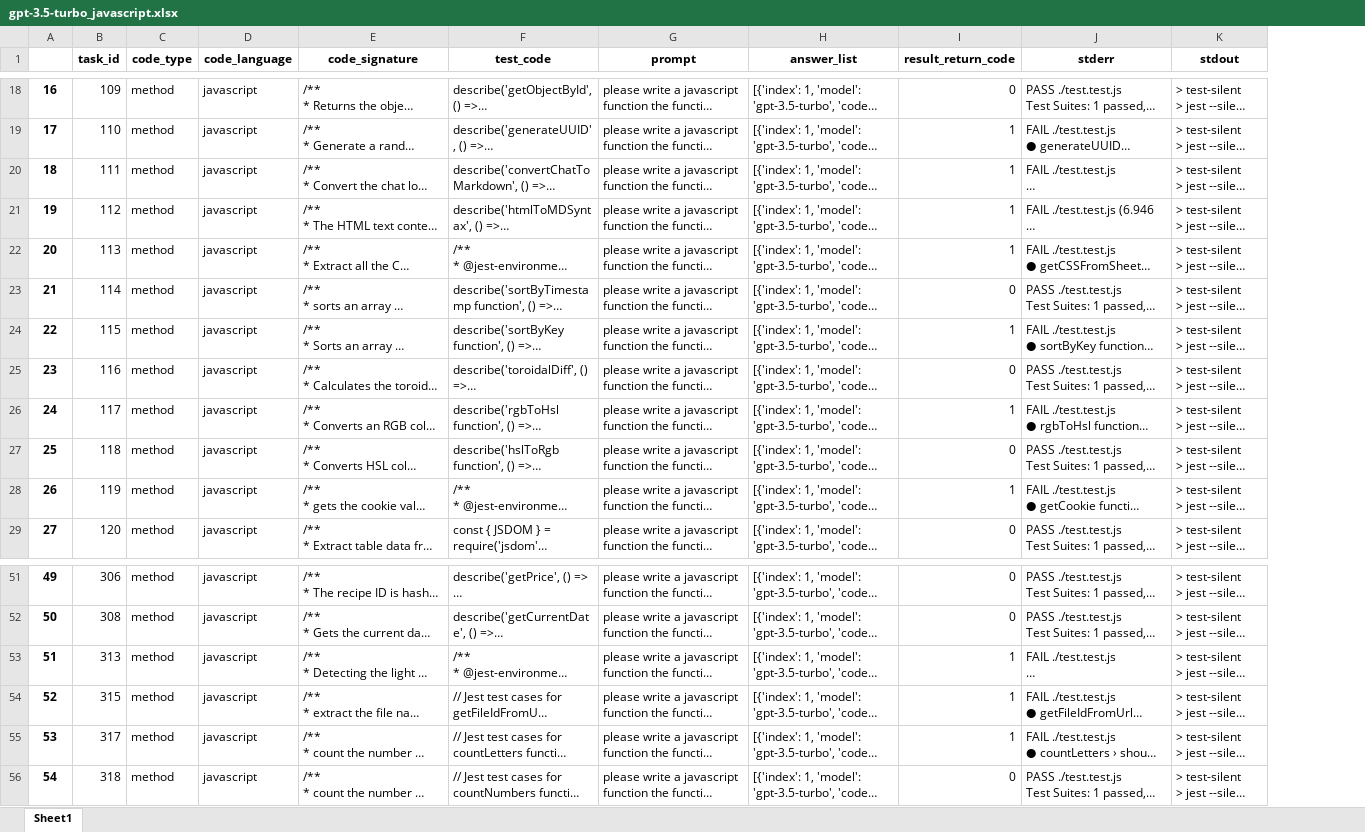
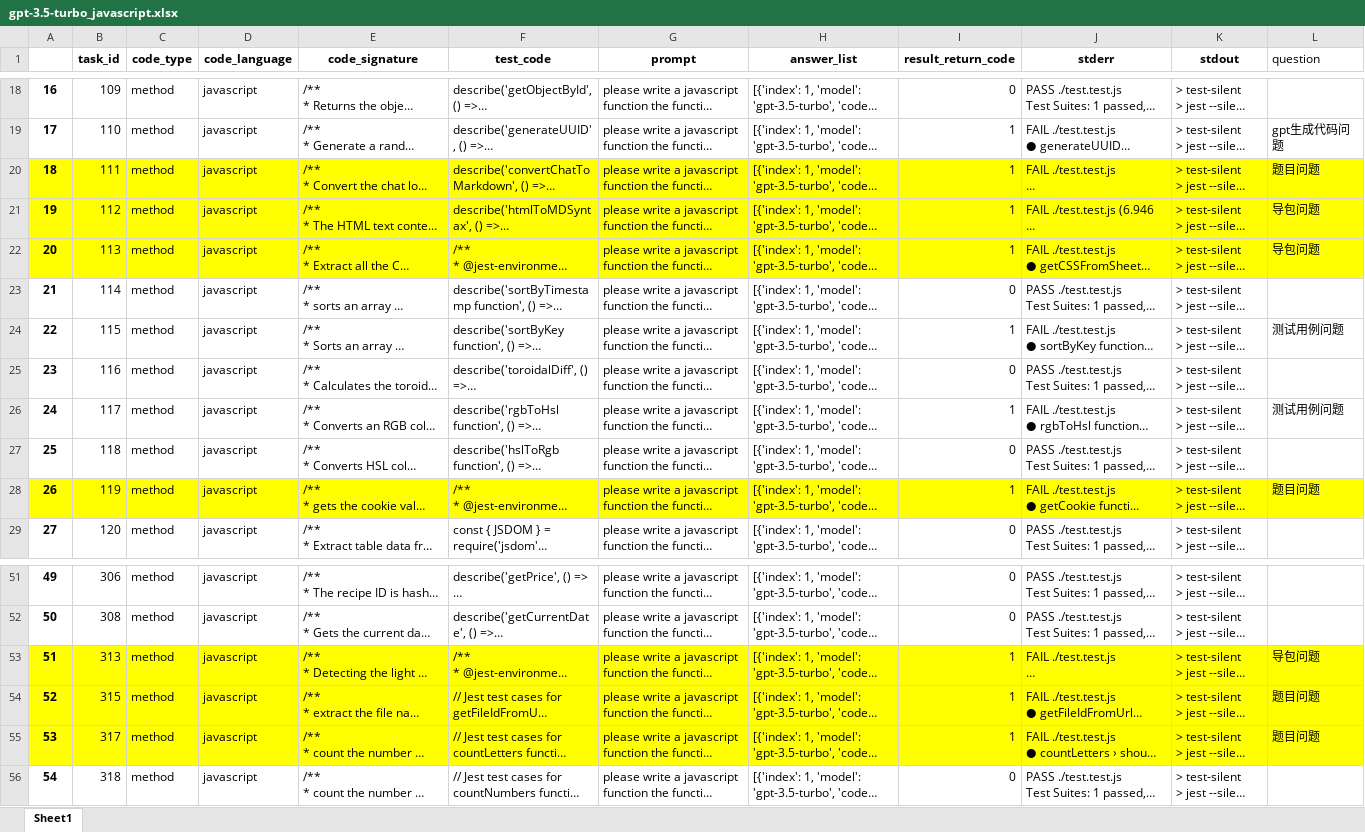
Before and after one commit to somethingpluto/RealisticEval-Data, an Excel workbook: analysis/model_answer_result/gpt-3.5-turbo/gpt-3.5-turbo_javascript.xlsx, sheet Sheet1, drawn as a sheet; only a part is shown, gaps mark what is left out; long unchanged cells end in …; values as stored, in another font and other column widths than the file's, no borders; the diff covers the shown part only; the diff names each change by its address in the sheet, - before the commit and + after, or states it on an @@ line.

```diff
--- a/analysis/model_answer_result/gpt-3.5-turbo/gpt-3.5-turbo_javascript.xlsx (sheet Sheet1)
+++ b/analysis/model_answer_result/gpt-3.5-turbo/gpt-3.5-turbo_javascript.xlsx (sheet Sheet1)
+column L (question), rows 19-28: gpt生成代码问题 | 题目问题 | 导包问题 | 导包问题 |  | 测试用例问题 |  | 测试用例问题 |  | 题目问题; rows 53-55: 导包问题 | 题目问题 | 题目问题
-A20:K22 fill: none
+A20:K22 fill: #FFFF00
-A28:K28 fill: none
+A28:K28 fill: #FFFF00
-A53:K55 fill: none
+A53:K55 fill: #FFFF00
```
Also changed, not shown: cell formats elsewhere in this sheet, analysis/model_answer_result/gpt-3.5-turbo/gpt-3.5-turbo_typescript.xlsx, 9 other files.
